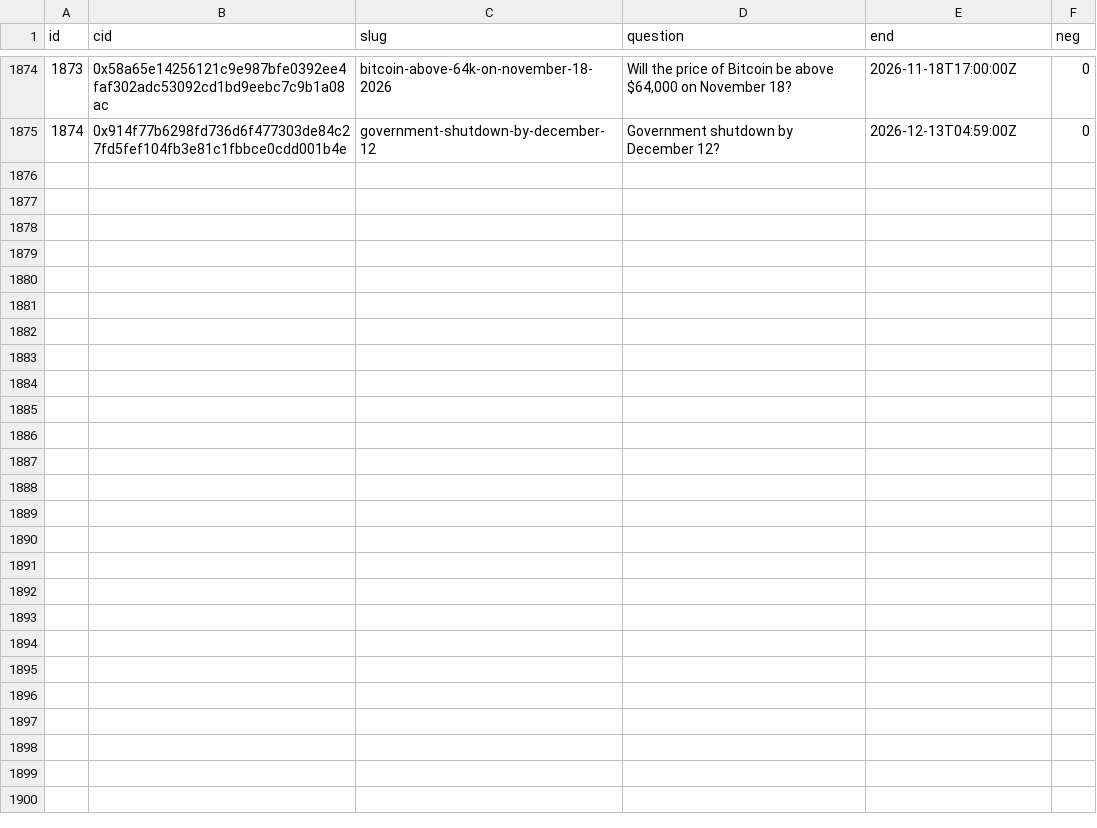
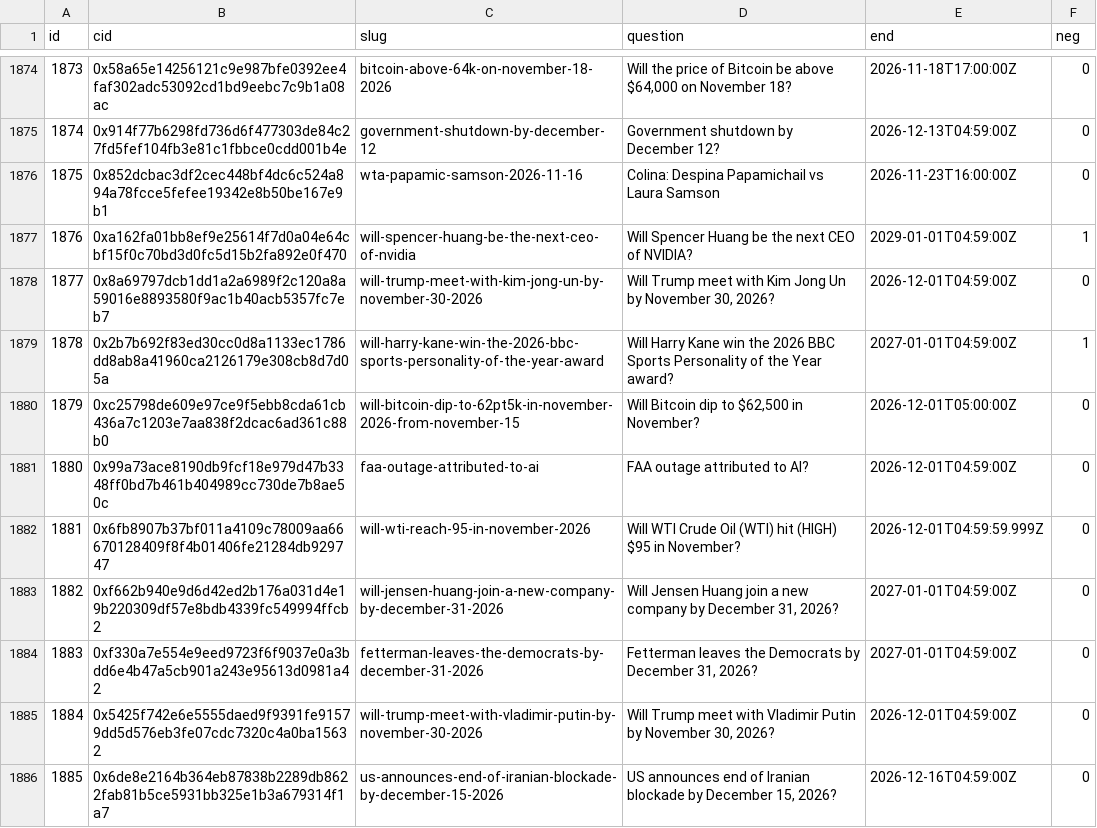
Before and after one commit to 2akklaktu-hue/polymarket, a CSV file: data/live/markets.csv, drawn as a sheet; only a part is shown, gaps mark what is left out.

```diff
--- a/data/live/markets.csv
+++ b/data/live/markets.csv
@@ -1875 +1875,12 @@ id,cid,slug,question,end,neg
 1874,0x914f77b6298fd736d6f477303de84c27fd5fef104fb3e81c1fbbce0cdd001b4e,government-shutdown-by-december-12,Government shutdown by December 12?,2026-12-13T04:59:00Z,0
+1875,0x852dcbac3df2cec448bf4dc6c524a894a78fcce5fefee19342e8b50be167e9b1,wta-papamic-samson-2026-11-16,Colina: Despina Papamichail vs Laura Samson,2026-11-23T16:00:00Z,0
+1876,0xa162fa01bb8ef9e25614f7d0a04e64cbf15f0c70bd3d0fc5d15b2fa892e0f470,will-spencer-huang-be-the-next-ceo-of-nvidia,Will Spencer Huang be the next CEO of NVIDIA?,2029-01-01T04:59:00Z,1
+1877,0x8a69797dcb1dd1a2a6989f2c120a8a59016e8893580f9ac1b40acb5357fc7eb7,will-trump-meet-with-kim-jong-un-by-november-30-2026,"Will Trump meet with Kim Jong Un by November 30, 2026?",2026-12-01T04:59:00Z,0
+1878,0x2b7b692f83ed30cc0d8a1133ec1786dd8ab8a41960ca2126179e308cb8d7d05a,will-harry-kane-win-the-2026-bbc-sports-personality-of-the-year-award,Will Harry Kane win the 2026 BBC Sports Personality of the Year award?,2027-01-01T04:59:00Z,1
+1879,0xc25798de609e97ce9f5ebb8cda61cb436a7c1203e7aa838f2dcac6ad361c88b0,will-bitcoin-dip-to-62pt5k-in-november-2026-from-november-15,"Will Bitcoin dip to $62,500 in November?",2026-12-01T05:00:00Z,0
+1880,0x99a73ace8190db9fcf18e979d47b3348ff0bd7b461b404989cc730de7b8ae50c,faa-outage-attributed-to-ai,FAA outage attributed to AI?,2026-12-01T04:59:00Z,0
+1881,0x6fb8907b37bf011a4109c78009aa66670128409f8f4b01406fe21284db929747,will-wti-reach-95-in-november-2026,Will WTI Crude Oil (WTI) hit (HIGH) $95 in November?,2026-12-01T04:59:59.999Z,0
+1882,0xf662b940e9d6d42ed2b176a031d4e19b220309df57e8bdb4339fc549994ffcb2,will-jensen-huang-join-a-new-company-by-december-31-2026,"Will Jensen Huang join a new company by December 31, 2026?",2027-01-01T04:59:00Z,0
+1883,0xf330a7e554e9eed9723f6f9037e0a3bdd6e4b47a5cb901a243e95613d0981a42,fetterman-leaves-the-democrats-by-december-31-2026,"Fetterman leaves the Democrats by December 31, 2026?",2027-01-01T04:59:00Z,0
+1884,0x5425f742e6e5555daed9f9391fe91579dd5d576eb3fe07cdc7320c4a0ba15632,will-trump-meet-with-vladimir-putin-by-november-30-2026,"Will Trump meet with Vladimir Putin by November 30, 2026?",2026-12-01T04:59:00Z,0
+1885,0x6de8e2164b364eb87838b2289db8622fab81b5ce5931bb325e1b3a679314f1a7,us-announces-end-of-iranian-blockade-by-december-15-2026,"US announces end of Iranian blockade by December 15, 2026?",2026-12-16T04:59:00Z,0
```
Also changed, not shown: 2 other files.
